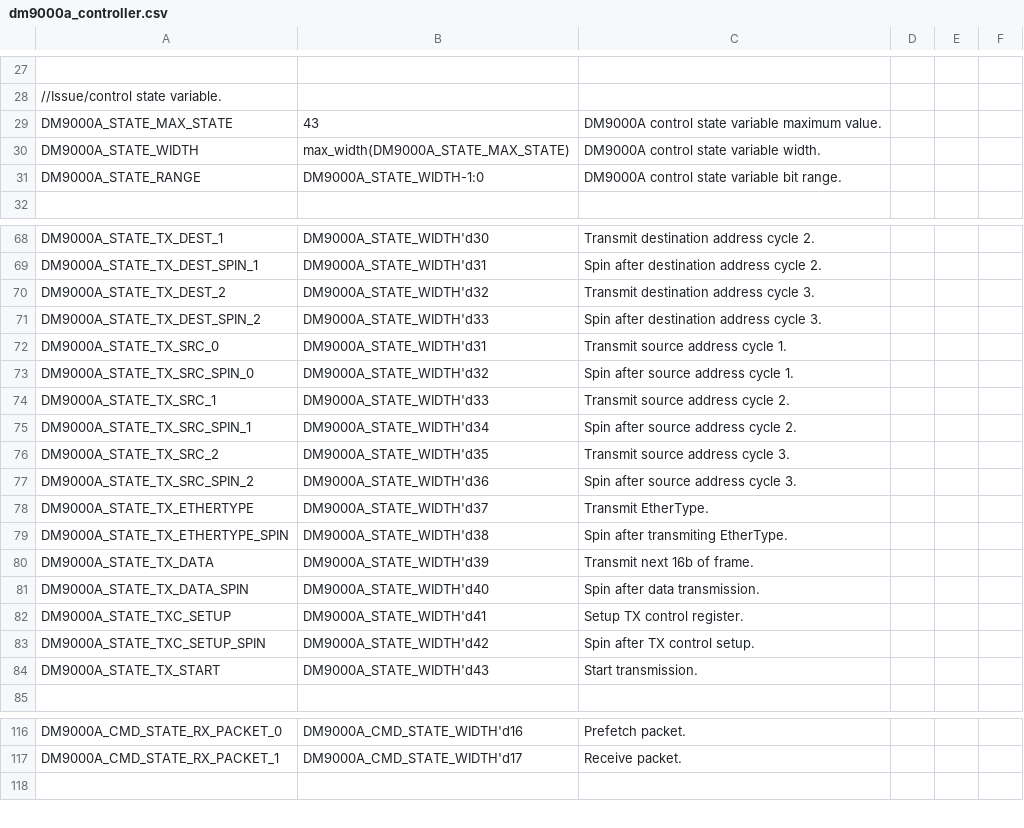
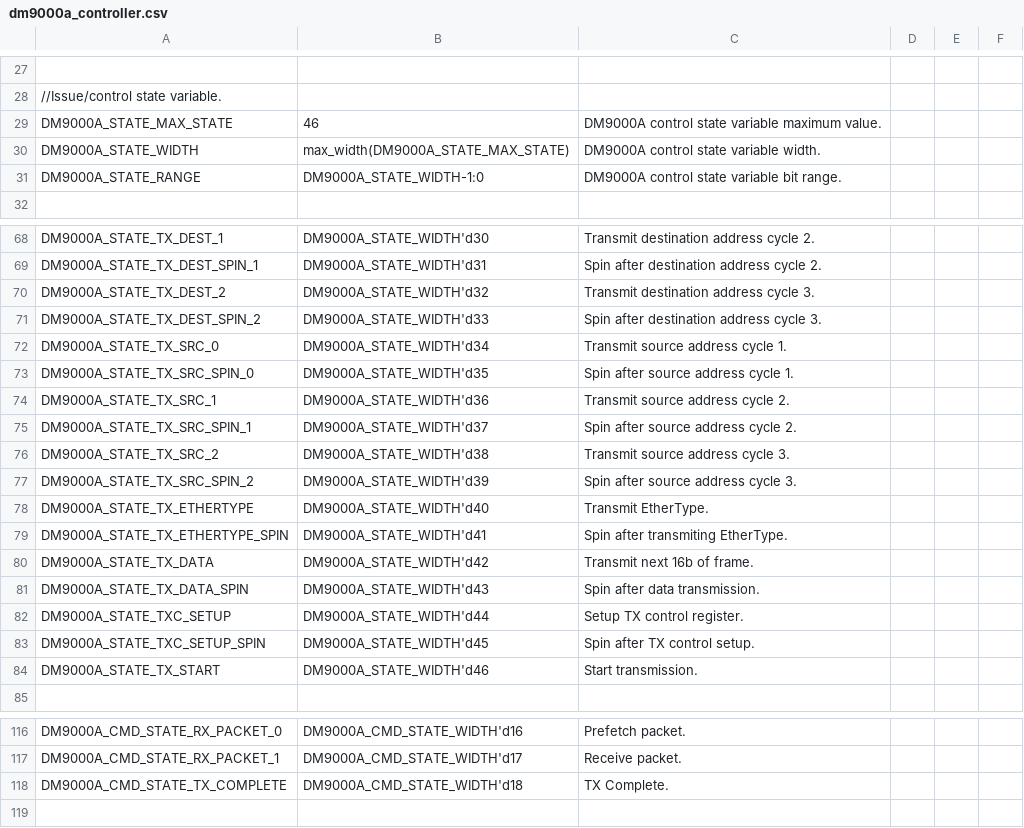
Before and after one commit to aanjhan/cu-hw-gps, a CSV file: gps/verilog/rt_data_feed/dm9000a_controller.csv, drawn as a sheet; only a part is shown, gaps mark what is left out; the diff names each change by its address in the sheet, - before the commit and + after, or states it on an @@ line.

Commit message:
dm9000a_controller.v, dm9000a_controller.csv:    Corrected frame transmit.

```diff
--- a/gps/verilog/rt_data_feed/dm9000a_controller.csv
+++ b/gps/verilog/rt_data_feed/dm9000a_controller.csv
-B29: 43
+B29: 46
-B72: DM9000A_STATE_WIDTH'd31
+B72: DM9000A_STATE_WIDTH'd34
-B73: DM9000A_STATE_WIDTH'd32
+B73: DM9000A_STATE_WIDTH'd35
-B74: DM9000A_STATE_WIDTH'd33
+B74: DM9000A_STATE_WIDTH'd36
-B75: DM9000A_STATE_WIDTH'd34
+B75: DM9000A_STATE_WIDTH'd37
-B76: DM9000A_STATE_WIDTH'd35
+B76: DM9000A_STATE_WIDTH'd38
-B77: DM9000A_STATE_WIDTH'd36
+B77: DM9000A_STATE_WIDTH'd39
-B78: DM9000A_STATE_WIDTH'd37
+B78: DM9000A_STATE_WIDTH'd40
-B79: DM9000A_STATE_WIDTH'd38
+B79: DM9000A_STATE_WIDTH'd41
-B80: DM9000A_STATE_WIDTH'd39
+B80: DM9000A_STATE_WIDTH'd42
-B81: DM9000A_STATE_WIDTH'd40
+B81: DM9000A_STATE_WIDTH'd43
-B82: DM9000A_STATE_WIDTH'd41
+B82: DM9000A_STATE_WIDTH'd44
-B83: DM9000A_STATE_WIDTH'd42
+B83: DM9000A_STATE_WIDTH'd45
-B84: DM9000A_STATE_WIDTH'd43
+B84: DM9000A_STATE_WIDTH'd46
+row 118: DM9000A_CMD_STATE_TX_COMPLETE | DM9000A_CMD_STATE_WIDTH'd18 | TX Complete.
```
